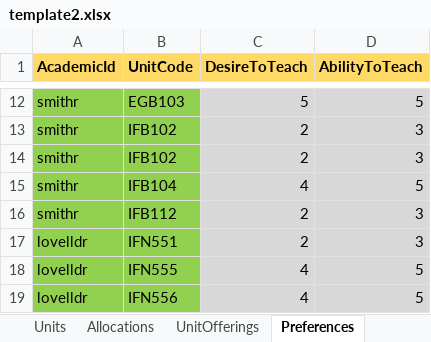
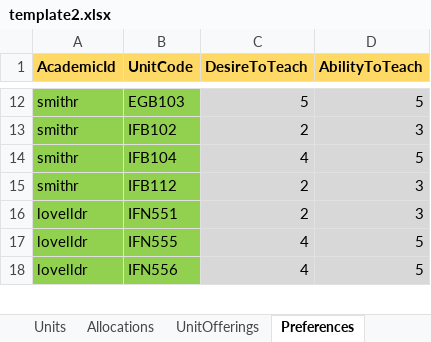
Before and after one commit to JoelMehonoshen/TeacherAllocationSystem, an Excel workbook: tas/public/template2.xlsx, sheet Preferences, drawn as a sheet; only a part is shown, gaps mark what is left out; values as stored, in another font and other column widths than the file's, no borders; removed rows and columns are numbered as before the commit, all else as after; the diff covers the shown part only; the diff names each change by its address in the sheet, - before the commit and + after, or states it on an @@ line.

```diff
--- a/tas/public/template2.xlsx (sheet Preferences)
+++ b/tas/public/template2.xlsx (sheet Preferences)
-row 14: smithr | IFB102 | 2 | 3
```
Also changed, not shown: 31 removed rows and 1 moved row elsewhere in this sheet, sheet Allocations, sheet UnitOfferings, sheet Units, 21 other files.
